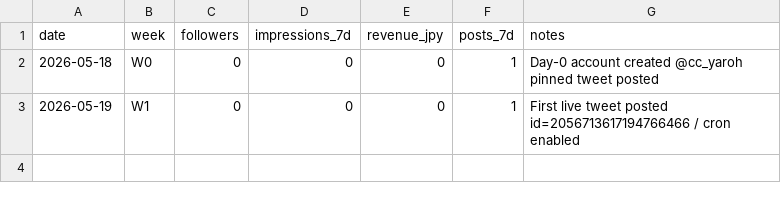
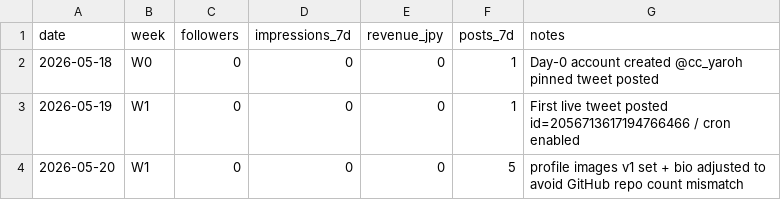
Before and after one commit to aomizuki0307/cc-yaroh, a CSV file: docs/x-growth/kpi.csv, drawn as a sheet.

Commit message:
fix: OverloadedError fallback + revenue cron + Node.js 24 対応
- tweet_generator: HTTP 529 (OverloadedError) をフォールバック対象に追加
  anthropic v0.94.0 では OverloadedError が非公開のため
  APIStatusError.status_code == 529 で判定
- x-growth-2200-revenue: cron を '0 13 * * *' → '0 8 * * *' に変更
  実測遅延3.25h込みで翌01:15 JST → 約20:30 JST に改善
- 全10ワークフロー: FORCE_JAVASCRIPT_ACTIONS_TO_NODE24=true を追加
  2026-06-02 の Node.js 20→24 強制移行に対応
- source_collector: trend placeholder をハルシネーション防止文言に変更
- tier1_trend/tier2_devlog: 作り数字禁止・強い比喩禁止ルール追加
- docs: W1実態反映 (cron 3本・API費用・収益化条件を公式情報に更新)
- assets: avatar-v1/banner-v1 + Day-2 証跡スクショ追加

```diff
--- a/docs/x-growth/kpi.csv
+++ b/docs/x-growth/kpi.csv
@@ -3 +3,2 @@ date,week,followers,impressions_7d,revenue_jpy,posts_7d,notes
 2026-05-19,W1,0,0,0,1,First live tweet posted id=2056713617194766466 / cron enabled
+2026-05-20,W1,0,0,0,5,profile images v1 set + bio adjusted to avoid GitHub repo count mismatch
```
Also changed, not shown: 23 other files.
